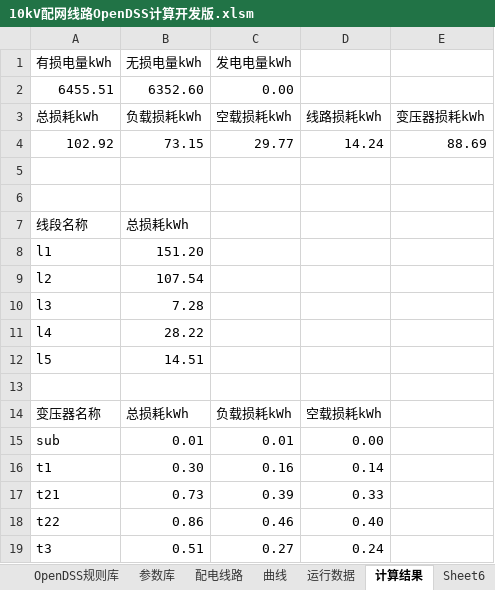
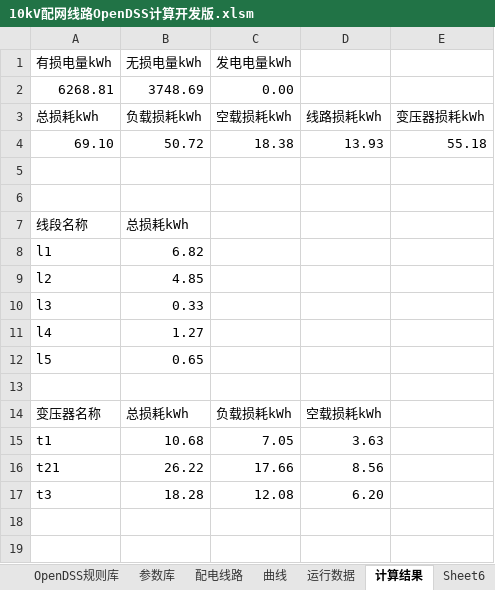
Before and after one commit to zysyw/excel2opendss, an Excel workbook: 10kV配网线路OpenDSS计算开发版.xlsm, sheet 计算结果, drawn as a sheet; values as stored, in another font and other column widths than the file's, no borders; removed rows and columns are numbered as before the commit, all else as after; the diff names each change by its address in the sheet, - before the commit and + after, or states it on an @@ line.

```diff
--- a/10kV配网线路OpenDSS计算开发版.xlsm (sheet 计算结果)
+++ b/10kV配网线路OpenDSS计算开发版.xlsm (sheet 计算结果)
-row 2: 6455.51 | 6352.60 | 0.00
+row 2: 6268.81 | 3748.69 | 0.00
-row 4: 102.92 | 73.15 | 29.77 | 14.24 | 88.69
+row 4: 69.10 | 50.72 | 18.38 | 13.93 | 55.18
-B8: 151.20
+B8: 6.82
-B9: 107.54
+B9: 4.85
-B10: 7.28
+B10: 0.33
-B11: 28.22
+B11: 1.27
-B12: 14.51
+B12: 0.65
-row 15: sub | 0.01 | 0.01 | 0.00
-B15: 0.30
+B15: 10.68
-C15: 0.16
+C15: 7.05
-D15: 0.14
+D15: 3.63
-B16: 0.73
+B16: 26.22
-C16: 0.39
+C16: 17.66
-D16: 0.33
+D16: 8.56
-row 18: t22 | 0.86 | 0.46 | 0.40
-B17: 0.51
+B17: 18.28
-C17: 0.27
+C17: 12.08
-D17: 0.24
+D17: 6.20
```
Also changed, not shown: sheet 配电线路, 3 other files.
